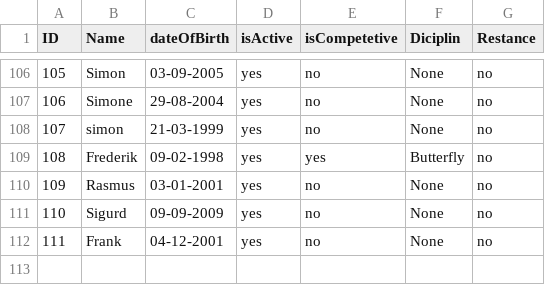
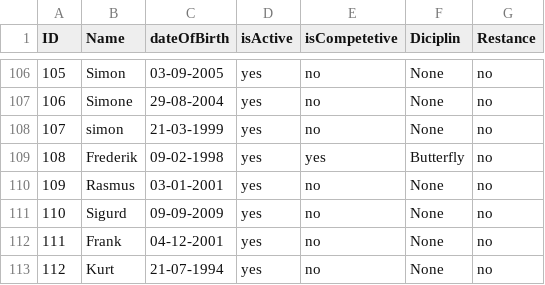
Before and after one commit to Johannes-Forsting/1.-Semesterprojekt, a CSV file: src/resources/Members.csv, drawn as a sheet; only a part is shown, gaps mark what is left out.

```diff
--- a/src/resources/Members.csv
+++ b/src/resources/Members.csv
@@ -112 +112,2 @@ ID;Name;dateOfBirth;isActive;isCompetetive;Diciplin;Restance
 111;Frank;04-12-2001;yes;no;None;no
+112;Kurt;21-07-1994;yes;no;None;no
```
Also changed, not shown: 9 other files.
